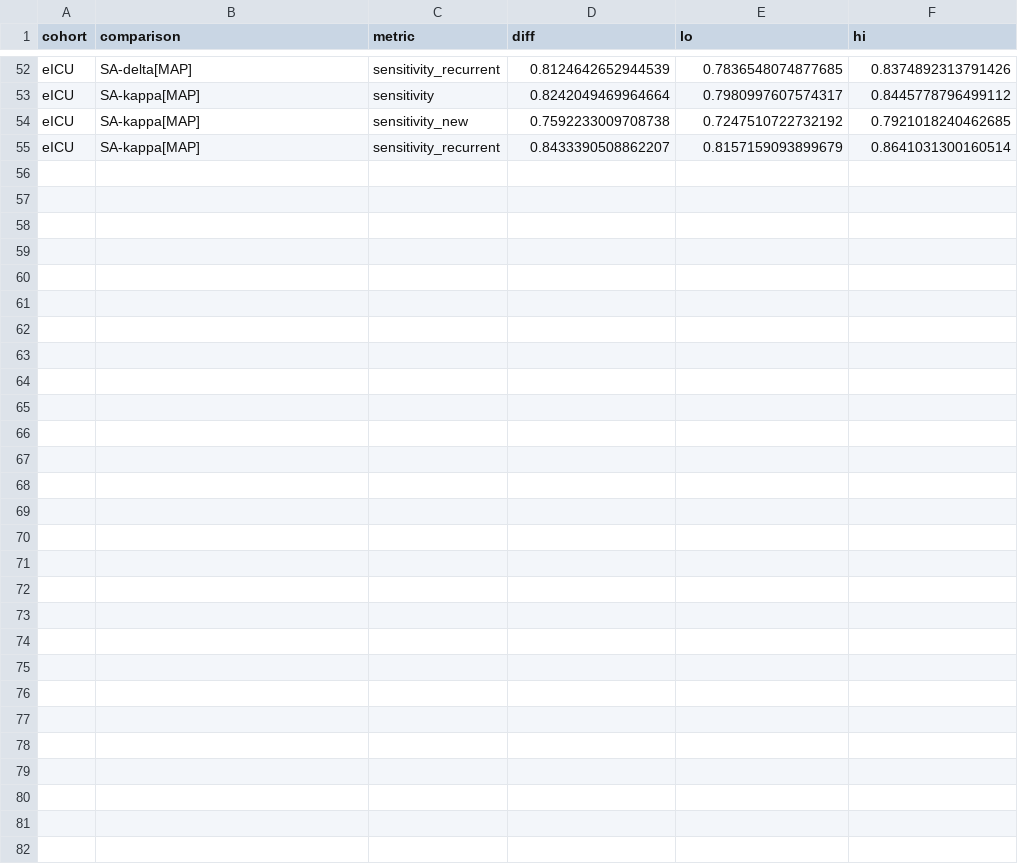
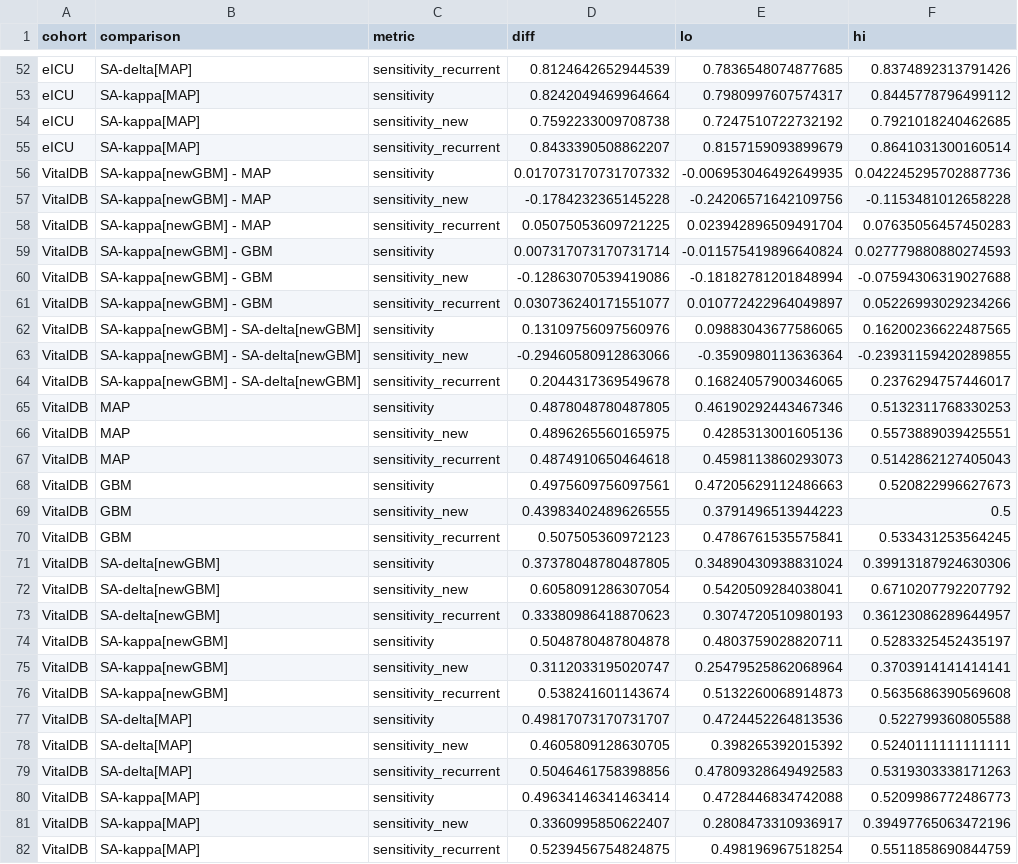
Before and after one commit to Bhargavteja-9779/p_c1_11, a CSV file: Target_Journal_Submission/results/r4_s4_9/r4_bootstrap.csv, drawn as a sheet; only a part is shown, gaps mark what is left out; the diff names each change by its address in the sheet, - before the commit and + after, or states it on an @@ line.

```diff
--- a/Target_Journal_Submission/results/r4_s4_9/r4_bootstrap.csv
+++ b/Target_Journal_Submission/results/r4_s4_9/r4_bootstrap.csv
+row 56: VitalDB | SA-kappa[newGBM] - MAP | sensitivity | 0.017073170731707332 | -0.006953046492649935 | 0.042245295702887736
+row 57: VitalDB | SA-kappa[newGBM] - MAP | sensitivity_new | -0.1784232365145228 | -0.24206571642109756 | -0.1153481012658228
+row 58: VitalDB | SA-kappa[newGBM] - MAP | sensitivity_recurrent | 0.05075053609721225 | 0.023942896509491704 | 0.07635056457450283
+row 59: VitalDB | SA-kappa[newGBM] - GBM | sensitivity | 0.007317073170731714 | -0.011575419896640824 | 0.027779880880274593
+row 60: VitalDB | SA-kappa[newGBM] - GBM | sensitivity_new | -0.12863070539419086 | -0.18182781201848994 | -0.07594306319027688
+row 61: VitalDB | SA-kappa[newGBM] - GBM | sensitivity_recurrent | 0.030736240171551077 | 0.010772422964049897 | 0.05226993029234266
+row 62: VitalDB | SA-kappa[newGBM] - SA-delta[newGBM] | sensitivity | 0.13109756097560976 | 0.09883043677586065 | 0.16200236622487565
+row 63: VitalDB | SA-kappa[newGBM] - SA-delta[newGBM] | sensitivity_new | -0.29460580912863066 | -0.3590980113636364 | -0.23931159420289855
+row 64: VitalDB | SA-kappa[newGBM] - SA-delta[newGBM] | sensitivity_recurrent | 0.2044317369549678 | 0.16824057900346065 | 0.2376294757446017
+row 65: VitalDB | MAP | sensitivity | 0.4878048780487805 | 0.46190292443467346 | 0.5132311768330253
+row 66: VitalDB | MAP | sensitivity_new | 0.4896265560165975 | 0.4285313001605136 | 0.5573889039425551
+row 67: VitalDB | MAP | sensitivity_recurrent | 0.4874910650464618 | 0.4598113860293073 | 0.5142862127405043
+row 68: VitalDB | GBM | sensitivity | 0.4975609756097561 | 0.47205629112486663 | 0.520822996627673
+row 69: VitalDB | GBM | sensitivity_new | 0.43983402489626555 | 0.3791496513944223 | 0.5
+row 70: VitalDB | GBM | sensitivity_recurrent | 0.507505360972123 | 0.4786761535575841 | 0.533431253564245
+row 71: VitalDB | SA-delta[newGBM] | sensitivity | 0.37378048780487805 | 0.34890430938831024 | 0.39913187924630306
+row 72: VitalDB | SA-delta[newGBM] | sensitivity_new | 0.6058091286307054 | 0.5420509284038041 | 0.6710207792207792
+row 73: VitalDB | SA-delta[newGBM] | sensitivity_recurrent | 0.33380986418870623 | 0.3074720510980193 | 0.36123086289644957
+row 74: VitalDB | SA-kappa[newGBM] | sensitivity | 0.5048780487804878 | 0.4803759028820711 | 0.5283325452435197
+row 75: VitalDB | SA-kappa[newGBM] | sensitivity_new | 0.3112033195020747 | 0.25479525862068964 | 0.3703914141414141
+row 76: VitalDB | SA-kappa[newGBM] | sensitivity_recurrent | 0.538241601143674 | 0.5132260068914873 | 0.5635686390569608
+row 77: VitalDB | SA-delta[MAP] | sensitivity | 0.49817073170731707 | 0.4724452264813536 | 0.522799360805588
+row 78: VitalDB | SA-delta[MAP] | sensitivity_new | 0.4605809128630705 | 0.398265392015392 | 0.5240111111111111
+row 79: VitalDB | SA-delta[MAP] | sensitivity_recurrent | 0.5046461758398856 | 0.47809328649492583 | 0.5319303338171263
+row 80: VitalDB | SA-kappa[MAP] | sensitivity | 0.49634146341463414 | 0.4728446834742088 | 0.5209986772486773
+row 81: VitalDB | SA-kappa[MAP] | sensitivity_new | 0.3360995850622407 | 0.2808473310936917 | 0.39497765063472196
+row 82: VitalDB | SA-kappa[MAP] | sensitivity_recurrent | 0.5239456754824875 | 0.498196967518254 | 0.5511858690844759
```
Also changed, not shown: Target_Journal_Submission/results/r4_s4_9/r4_pareto.csv, 3 other files.
